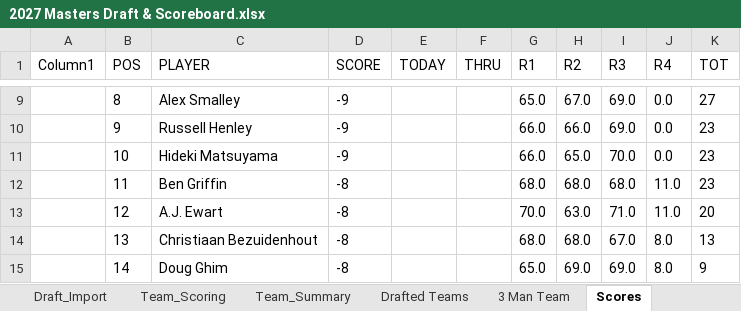
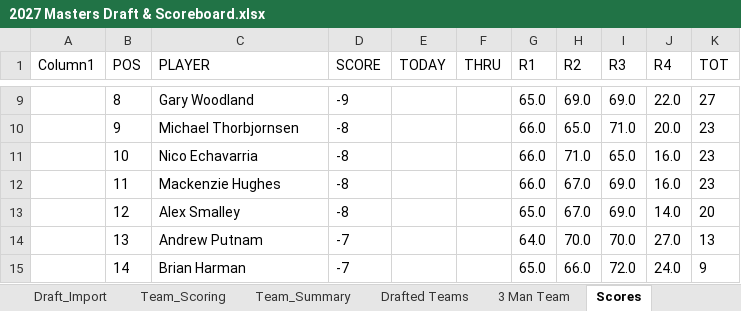
Before and after one commit to Melbs98/2027-Masters-Ctown, an Excel workbook: data/2027 Masters Draft & Scoreboard.xlsx, sheet Scores, drawn as a sheet; only a part is shown, gaps mark what is left out; values as stored, in another font and other column widths than the file's, no borders; table styles not drawn; the diff covers the shown part only; the diff names each change by its address in the sheet, - before the commit and + after, or states it on an @@ line.

```diff
--- a/data/2027 Masters Draft & Scoreboard.xlsx (sheet Scores)
+++ b/data/2027 Masters Draft & Scoreboard.xlsx (sheet Scores)
-C9 (PLAYER): Alex Smalley
+C9 (PLAYER): Gary Woodland
-H9 (R2): 67.0
+H9 (R2): 69.0
-J9 (R4): 0.0
+J9 (R4): 22.0
-C10 (PLAYER): Russell Henley
+C10 (PLAYER): Michael Thorbjornsen
-D10:D11 (SCORE): -9
+D10:D11 (SCORE): -8
-H10 (R2): 66.0
+H10 (R2): 65.0
-I10 (R3): 69.0
+I10 (R3): 71.0
-J10 (R4): 0.0
+J10 (R4): 20.0
-C11 (PLAYER): Hideki Matsuyama
+C11 (PLAYER): Nico Echavarria
-H11 (R2): 65.0
+H11 (R2): 71.0
-I11 (R3): 70.0
+I11 (R3): 65.0
-J11 (R4): 0.0
+J11 (R4): 16.0
-C12 (PLAYER): Ben Griffin
+C12 (PLAYER): Mackenzie Hughes
-G12 (R1): 68.0
+G12 (R1): 66.0
-H12 (R2): 68.0
+H12 (R2): 67.0
-I12 (R3): 68.0
+I12 (R3): 69.0
-J12 (R4): 11.0
+J12 (R4): 16.0
-C13 (PLAYER): A.J. Ewart
+C13 (PLAYER): Alex Smalley
-G13 (R1): 70.0
+G13 (R1): 65.0
-H13 (R2): 63.0
+H13 (R2): 67.0
-I13 (R3): 71.0
+I13 (R3): 69.0
-J13 (R4): 11.0
+J13 (R4): 14.0
-C14 (PLAYER): Christiaan Bezuidenhout
+C14 (PLAYER): Andrew Putnam
-D14:D15 (SCORE): -8
+D14:D15 (SCORE): -7
-G14 (R1): 68.0
+G14 (R1): 64.0
-H14 (R2): 68.0
+H14 (R2): 70.0
-I14 (R3): 67.0
+I14 (R3): 70.0
-J14 (R4): 8.0
+J14 (R4): 27.0
-C15 (PLAYER): Doug Ghim
+C15 (PLAYER): Brian Harman
-H15 (R2): 69.0
+H15 (R2): 66.0
-I15 (R3): 69.0
+I15 (R3): 72.0
-J15 (R4): 8.0
+J15 (R4): 24.0
```
Also changed, not shown: 332 edited cells elsewhere in this sheet, 1 other file.
